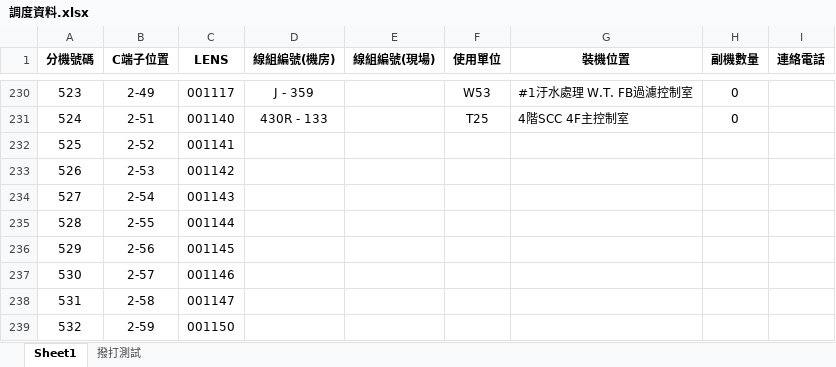
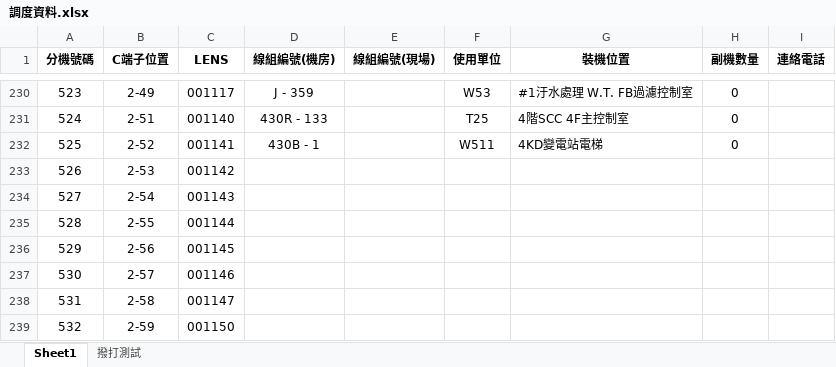
Before and after one commit to CSC-W513/search, an Excel workbook: tel/調度資料.xlsx, sheet Sheet1, drawn as a sheet; only a part is shown, gaps mark what is left out; values as stored, in another font and other column widths than the file's, no borders; the diff names each change by its address in the sheet, - before the commit and + after, or states it on an @@ line.

```diff
--- a/tel/調度資料.xlsx (sheet Sheet1)
+++ b/tel/調度資料.xlsx (sheet Sheet1)
-D232 (線組編號(機房)): (empty)
+D232 (線組編號(機房)): 430B - 1
-F232 (使用單位): (empty)
+F232 (使用單位): W511
-G232 (裝機位置): (empty)
+G232 (裝機位置): 4KD變電站電梯
-H232 (副機數量): (empty)
+H232 (副機數量): 0
```
Also changed, not shown: tel/電話資料.xlsx.
